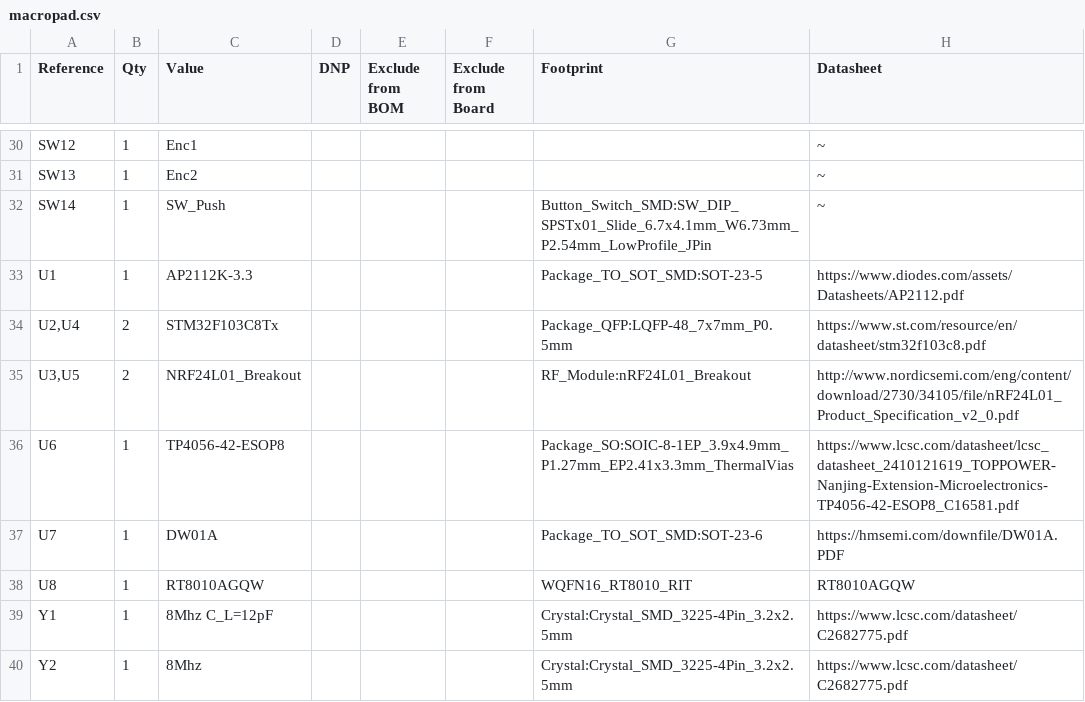
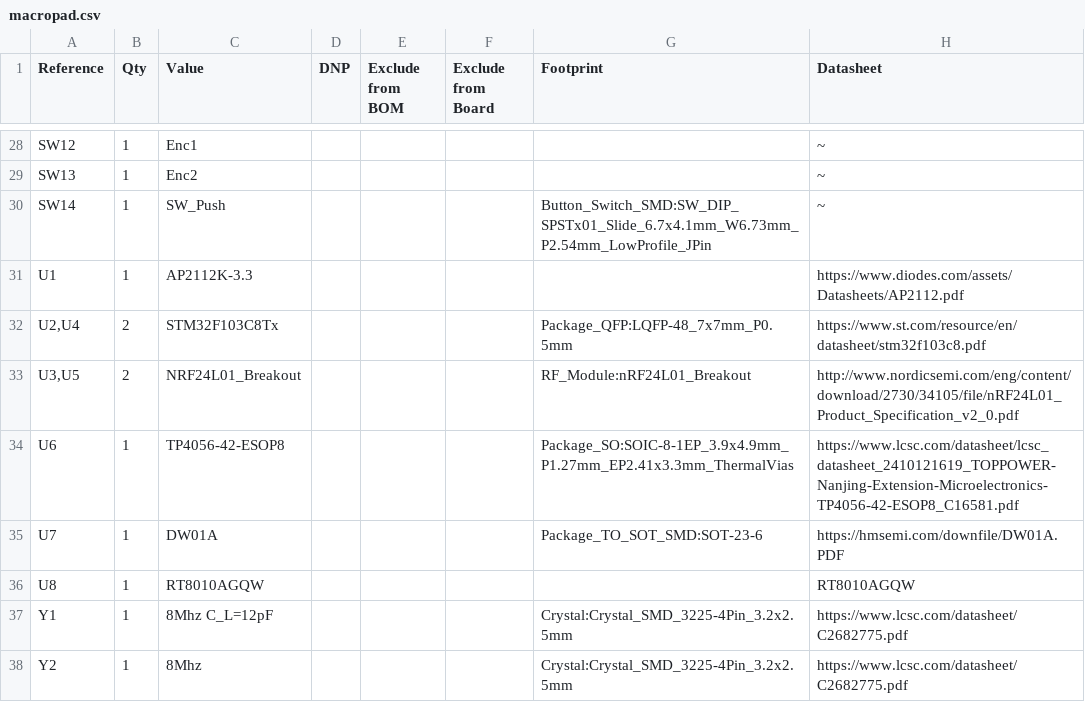
Before and after one commit to rorkela/macropad, a CSV file: hardware/macropad/macropad.csv, drawn as a sheet; only a part is shown, gaps mark what is left out; the diff covers the shown part only.

Commit message:
updated footprints

```diff
--- a/hardware/macropad/macropad.csv
+++ b/hardware/macropad/macropad.csv
@@ -32,3 +30,3 @@
 "SW14","1","SW_Push","","","","Button_Switch_SMD:SW_DIP_SPSTx01_Slide_6.7x4.1mm_W6.73mm_P2.54mm_LowProfile_JPin","~"
-"U1","1","AP2112K-3.3","","","","Package_TO_SOT_SMD:SOT-23-5","https://www.diodes.com/assets/Datasheets/AP2112.pdf"
+"U1","1","AP2112K-3.3","","","","","https://www.diodes.com/assets/Datasheets/AP2112.pdf"
 "U2,U4","2","STM32F103C8Tx","","","","Package_QFP:LQFP-48_7x7mm_P0.5mm","https://www.st.com/resource/en/datasheet/stm32f103c8.pdf"
@@ -37,3 +35,3 @@
 "U7","1","DW01A","","","","Package_TO_SOT_SMD:SOT-23-6","https://hmsemi.com/downfile/DW01A.PDF"
-"U8","1","RT8010AGQW","","","","WQFN16_RT8010_RIT","RT8010AGQW"
+"U8","1","RT8010AGQW","","","","","RT8010AGQW"
 "Y1","1","8Mhz C_L=12pF","","","","Crystal:Crystal_SMD_3225-4Pin_3.2x2.5mm","https://www.lcsc.com/datasheet/C2682775.pdf"
```
Also changed, not shown: 1 added row, 3 removed rows and 16 edited cells elsewhere in this file, 5 other files.
